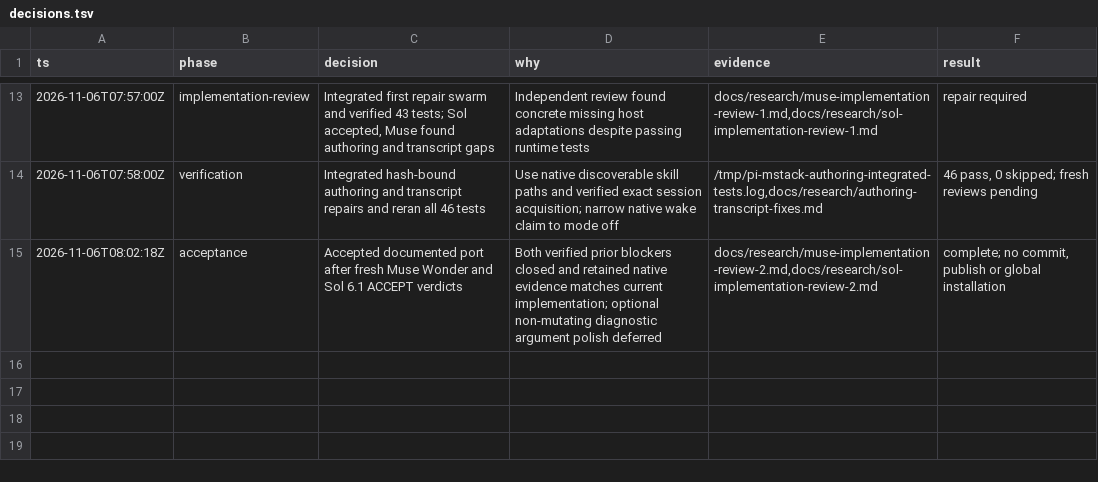
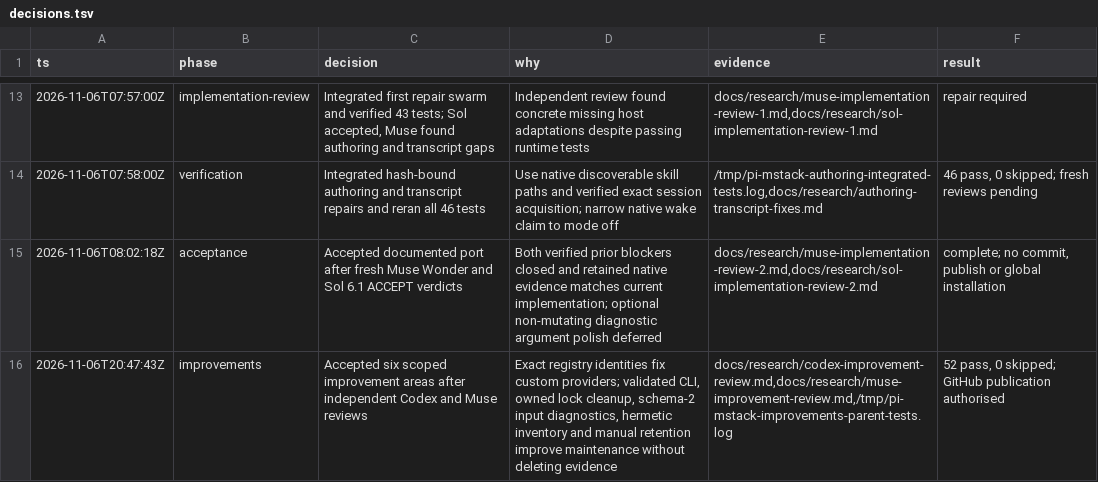
Before and after one commit to michaelasper/pi-mstack, a TSV file: decisions.tsv, drawn as a sheet; only a part is shown, gaps mark what is left out.

Commit message:
Fix custom model selectors and harden upstream maintenance

```diff
--- a/decisions.tsv
+++ b/decisions.tsv
@@ -15 +15,2 @@ ts	phase	decision	why	evidence	result
 2026-11-06T08:02:18Z	acceptance	Accepted documented port after fresh Muse Wonder and Sol 6.1 ACCEPT verdicts	Both verified prior blockers closed and retained native evidence matches current implementation; optional non-mutating diagnostic argument polish deferred	docs/research/muse-implementation-review-2.md,docs/research/sol-implementation-review-2.md	complete; no commit, publish or global installation
+2026-11-06T20:47:43Z	improvements	Accepted six scoped improvement areas after independent Codex and Muse reviews	Exact registry identities fix custom providers; validated CLI, owned lock cleanup, schema-2 input diagnostics, hermetic inventory and manual retention improve maintenance without deleting evidence	docs/research/codex-improvement-review.md,docs/research/muse-improvement-review.md,/tmp/pi-mstack-improvements-parent-tests.log	52 pass, 0 skipped; GitHub publication authorised
```
Also changed, not shown: 19 other files.
